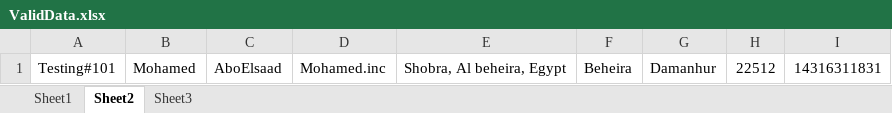
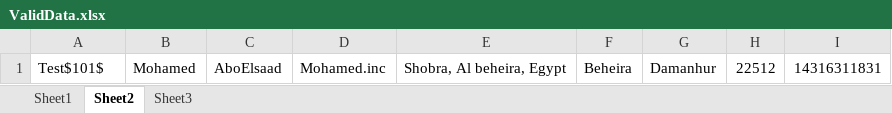
Before and after one commit to Mohamed-AboElsaad/Depi_FinalProject, an Excel workbook: src/main/resources/ValidData.xlsx, sheet Sheet2, drawn as a sheet; values as stored, in another font and other column widths than the file's, no borders; the diff names each change by its address in the sheet, - before the commit and + after, or states it on an @@ line.

```diff
--- a/src/main/resources/ValidData.xlsx (sheet Sheet2)
+++ b/src/main/resources/ValidData.xlsx (sheet Sheet2)
-A1: Testing#101
+A1: Test$101$
```
Also changed, not shown: sheet Sheet3, sheet Sheet1, 7 other files.
